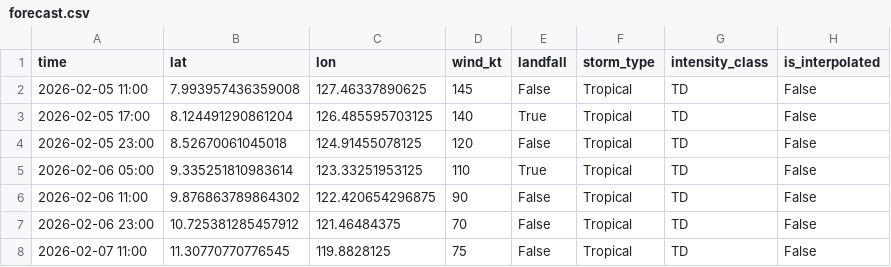
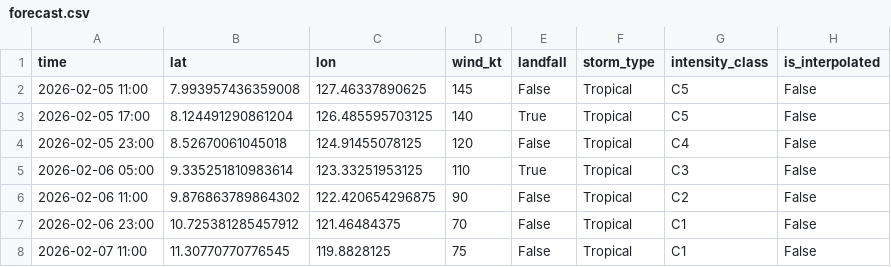
Before and after one commit to 4caster-zay/CycloneAid, a CSV file: forecast.csv, drawn as a sheet.

```diff
--- a/forecast.csv
+++ b/forecast.csv
@@ -1,8 +1,8 @@
 time,lat,lon,wind_kt,landfall,storm_type,intensity_class,is_interpolated
-2026-02-05 11:00,7.993957436359008,127.46337890625,145,False,Tropical,TD,False
-2026-02-05 17:00,8.124491290861204,126.485595703125,140,True,Tropical,TD,False
-2026-02-05 23:00,8.52670061045018,124.91455078125,120,False,Tropical,TD,False
-2026-02-06 05:00,9.335251810983614,123.33251953125,110,True,Tropical,TD,False
-2026-02-06 11:00,9.876863789864302,122.420654296875,90,False,Tropical,TD,False
-2026-02-06 23:00,10.725381285457912,121.46484375,70,False,Tropical,TD,False
-2026-02-07 11:00,11.30770770776545,119.8828125,75,False,Tropical,TD,False
+2026-02-05 11:00,7.993957436359008,127.46337890625,145,False,Tropical,C5,False
+2026-02-05 17:00,8.124491290861204,126.485595703125,140,True,Tropical,C5,False
+2026-02-05 23:00,8.52670061045018,124.91455078125,120,False,Tropical,C4,False
+2026-02-06 05:00,9.335251810983614,123.33251953125,110,True,Tropical,C3,False
+2026-02-06 11:00,9.876863789864302,122.420654296875,90,False,Tropical,C2,False
+2026-02-06 23:00,10.725381285457912,121.46484375,70,False,Tropical,C1,False
+2026-02-07 11:00,11.30770770776545,119.8828125,75,False,Tropical,C1,False
```
Also changed, not shown: 1 other file.
